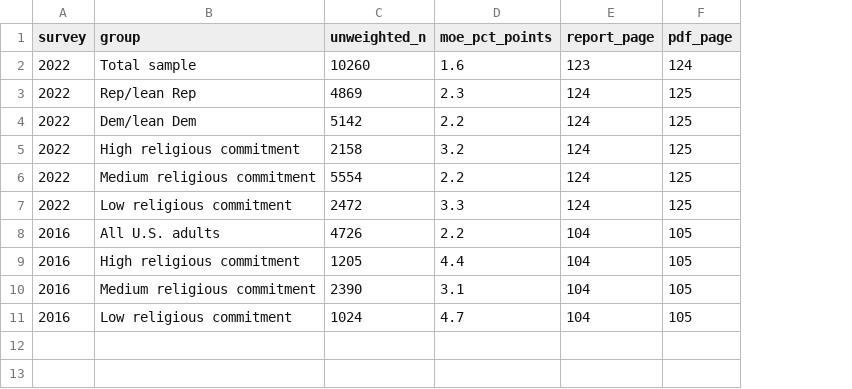
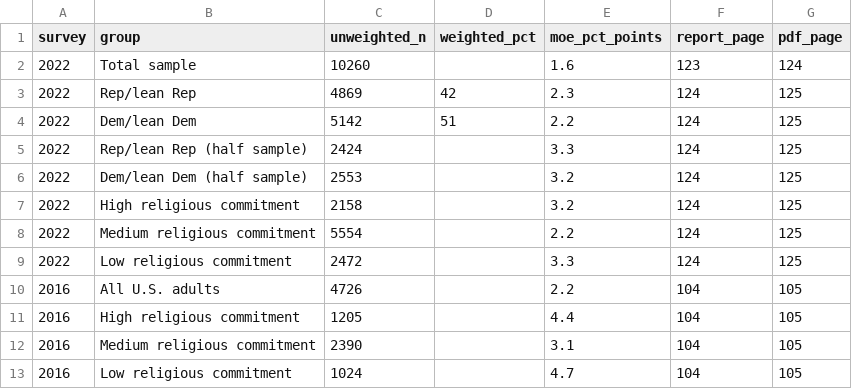
Before and after one commit to piatra-institute/papers-ontological-impoverishment, a CSV file: simulation/data/pew_margins_of_error.csv, drawn as a sheet; addresses are those after the commit; the diff names each change by its address in the sheet, - before the commit and + after, or states it on an @@ line.

```diff
--- a/simulation/data/pew_margins_of_error.csv
+++ b/simulation/data/pew_margins_of_error.csv
+column D (weighted_pct), rows 3-4: 42 | 51
+row 5: 2022 | Rep/lean Rep (half sample) | 2424 |  | 3.3 | 124 | 125
+row 6: 2022 | Dem/lean Dem (half sample) | 2553 |  | 3.2 | 124 | 125
```
Also changed, not shown: simulation/data/pew2022_regulation_by_party.csv, 30 other files.
